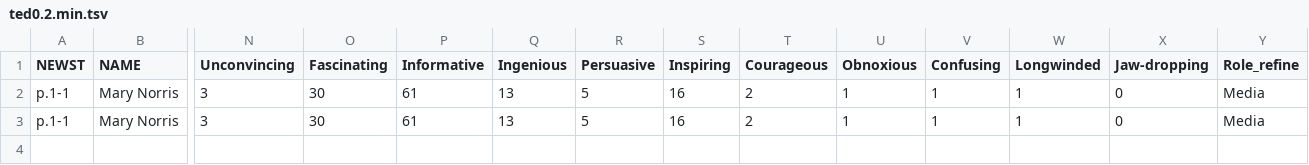
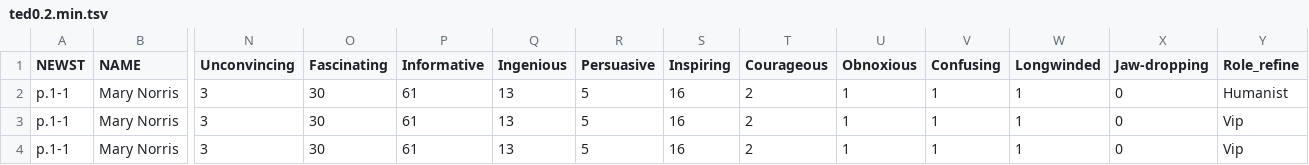
Before and after one commit to tadkim/ted, a TSV file: data/ted0.2.min.tsv, drawn as a sheet; only a part is shown, gaps mark what is left out; rows hold the shown columns only; the diff names each change by its address in the sheet, - before the commit and + after, or states it on an @@ line.

Commit message:
변수 두 개를 다르게 적용하는 테스트
첫번째 변수 : TOTAL_VIEW
두번째 변수 : BEAUTIFUL

```diff
--- a/data/ted0.2.min.tsv
+++ b/data/ted0.2.min.tsv
-Y2 (Role_refine): Media
+Y2 (Role_refine): Humanist
-Y3 (Role_refine): Media
+Y3 (Role_refine): Vip
+row 4: p.1-1 | Mary Norris | 3 | 30 | 61 | 13 | 5 | 16 | 2 | 1 | 1 | 1 | 0 | Vip
```
Also changed, not shown: 17 other files.
